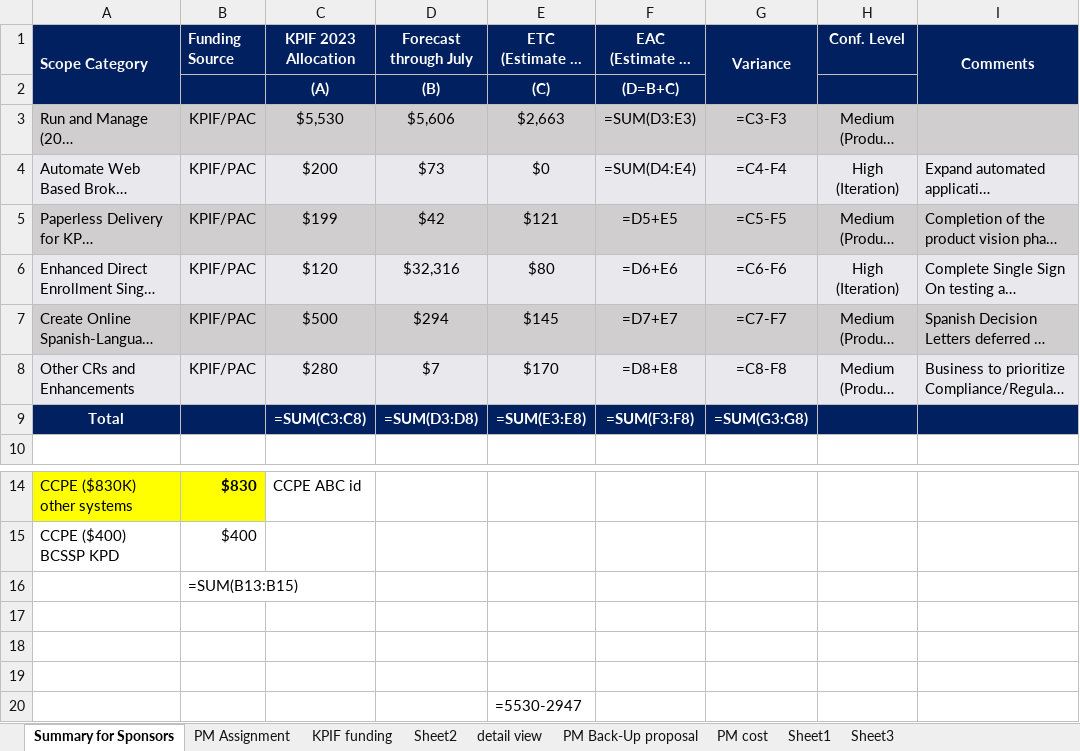
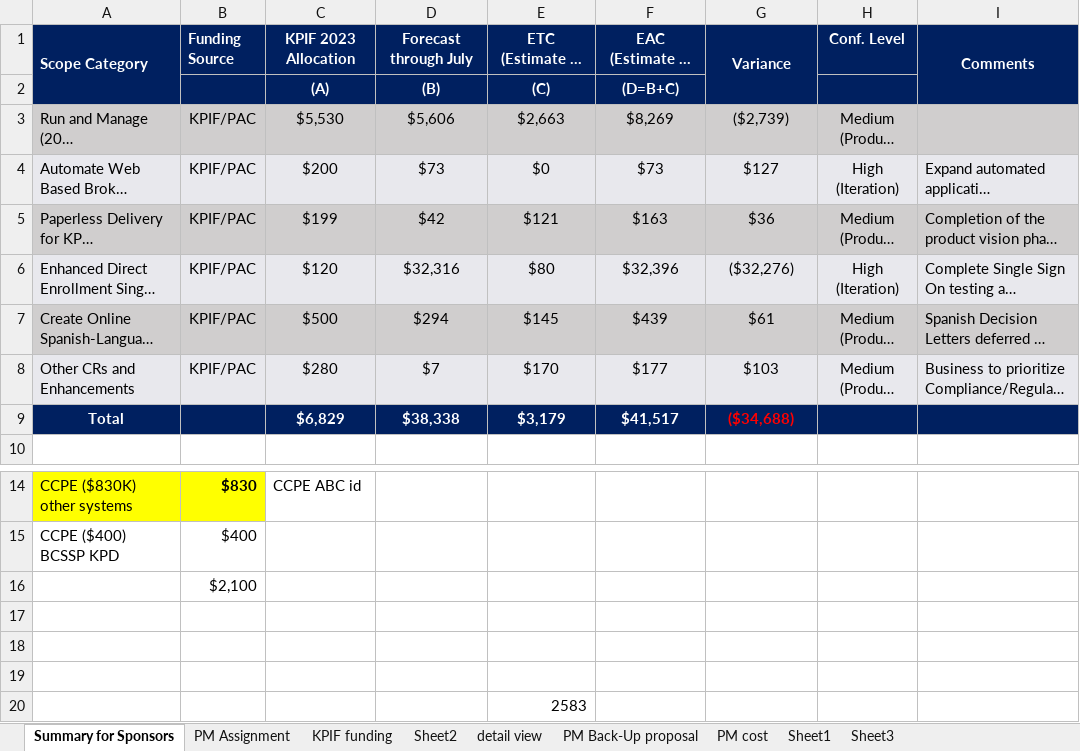
Before and after one commit to kelaasar/FRED-automation, an Excel workbook: src/output/KPIF Systems 2023 Financial high level 7-28-23.xlsx, sheet Summary for Sponsors, drawn as a sheet; only a part is shown, gaps mark what is left out; long unchanged cells end in …; values as stored, in another font and other column widths than the file's, no borders; formulas without a stored value are shown as written; removed rows and columns are numbered as before the commit, all else as after; the diff names each change by its address in the sheet, - before the commit and + after, or states it on an @@ line.

```diff
--- a/src/output/KPIF Systems 2023 Financial high level 7-28-23.xlsx (sheet Summary for Sponsors)
+++ b/src/output/KPIF Systems 2023 Financial high level 7-28-23.xlsx (sheet Summary for Sponsors)
-F3 (EAC (Estimate at Completion)): =SUM(D3:E3)
+F3 (EAC (Estimate at Completion)): $8,269
-G3 (Variance): =C3-F3
+G3 (Variance): ($2,739)
-F4 (EAC (Estimate at Completion)): =SUM(D4:E4)
+F4 (EAC (Estimate at Completion)): $73
-G4 (Variance): =C4-F4
+G4 (Variance): $127
-F5 (EAC (Estimate at Completion)): =D5+E5
+F5 (EAC (Estimate at Completion)): $163
-G5 (Variance): =C5-F5
+G5 (Variance): $36
-F6 (EAC (Estimate at Completion)): =D6+E6
+F6 (EAC (Estimate at Completion)): $32,396
-G6 (Variance): =C6-F6
+G6 (Variance): ($32,276)
-F7 (EAC (Estimate at Completion)): =D7+E7
+F7 (EAC (Estimate at Completion)): $439
-G7 (Variance): =C7-F7
+G7 (Variance): $61
-F8 (EAC (Estimate at Completion)): =D8+E8
+F8 (EAC (Estimate at Completion)): $177
-G8 (Variance): =C8-F8
+G8 (Variance): $103
-row 9: Total |  | =SUM(C3:C8) | =SUM(D3:D8) | =SUM(E3:E8) | =SUM(F3:F8) | =SUM(G3:G8)
+row 9: Total |  | $6,829 | $38,338 | $3,179 | $41,517 | ($34,688)
-B16 (Funding Source): =SUM(B13:B15)
+B16 (Funding Source): $2,100
-E20 (ETC (Estimate to Complete)): =5530-2947
+E20 (ETC (Estimate to Complete)): 2583
```
Also changed, not shown: sheet KPIF funding, sheet PM cost, sheet detail view, sheet Sheet2, sheet Sheet1, sheet Sheet3, 1 more sheet, hidden cells, 1 other file.
